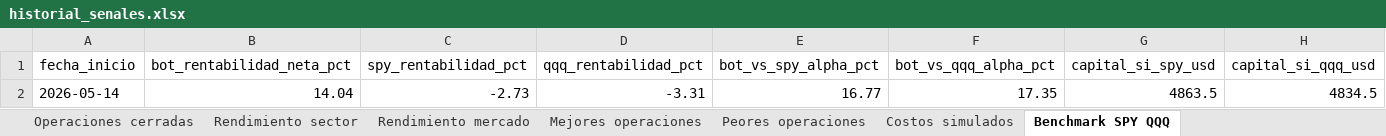
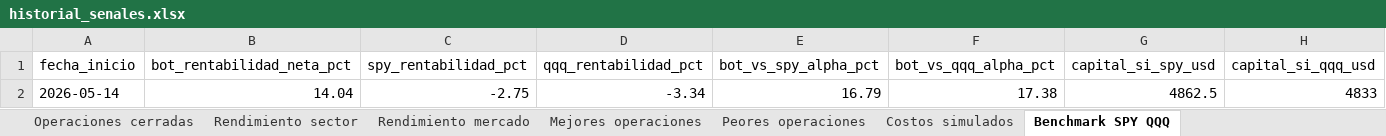
Before and after one commit to davascoj/BOT-ARQv2, an Excel workbook: historial_senales.xlsx, sheet Benchmark SPY QQQ, drawn as a sheet; values as stored, in another font and other column widths than the file's, no borders; removed rows and columns are numbered as before the commit, all else as after; the diff names each change by its address in the sheet, - before the commit and + after, or states it on an @@ line.

```diff
--- a/historial_senales.xlsx (sheet Benchmark SPY QQQ)
+++ b/historial_senales.xlsx (sheet Benchmark SPY QQQ)
-row 2: 2026-05-14 | 14.04 | -2.73 | -3.31 | 16.77 | 17.35 | 4863.5 | 4834.5
+row 2: 2026-05-14 | 14.04 | -2.75 | -3.34 | 16.79 | 17.38 | 4862.5 | 4833
```
Also changed, not shown: sheet Operaciones abiertas, sheet Historial completo, sheet Resumen diario, sheet Costos simulados, analisis_acciones.xlsx, 2 other files.
